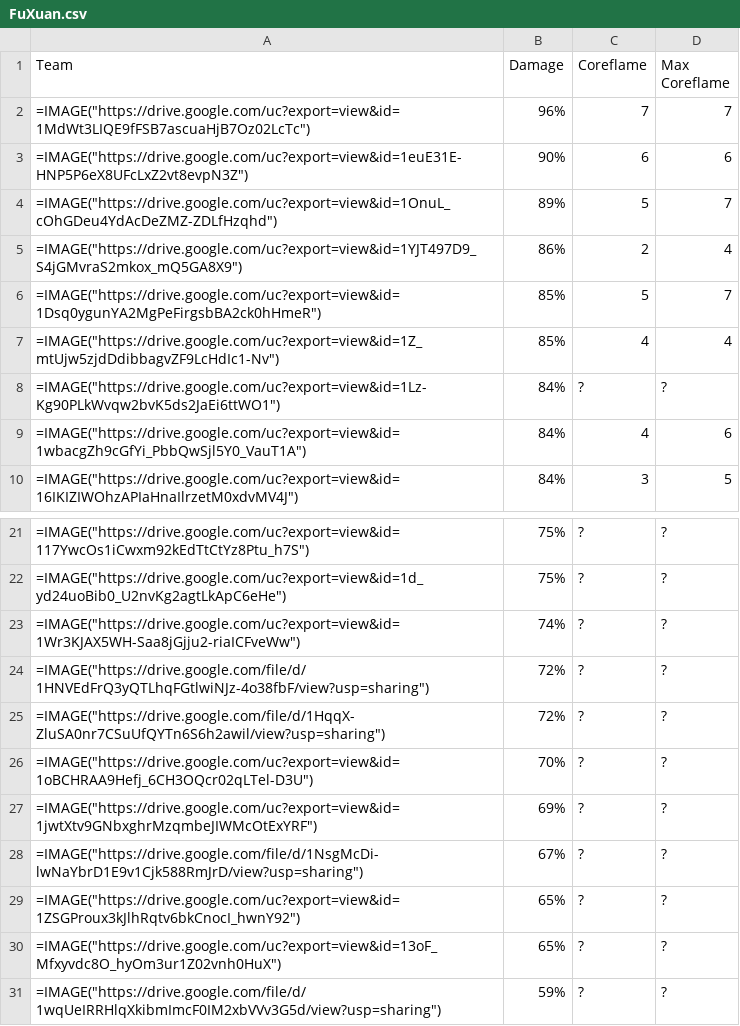
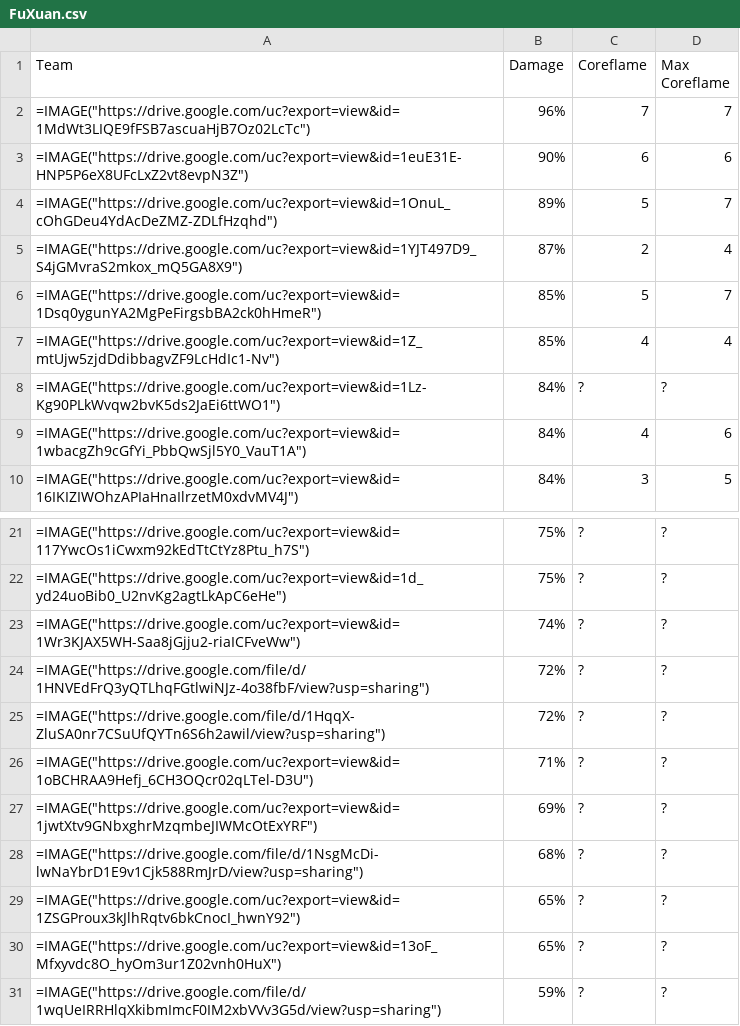
Before and after one commit to farm-zaq/Phainon_Calcs, a CSV file: output/csvs/FuXuan.csv, drawn as a sheet; only a part is shown, gaps mark what is left out.

```diff
--- a/output/csvs/FuXuan.csv
+++ b/output/csvs/FuXuan.csv
@@ -4,3 +4,3 @@ Team,Damage,Coreflame,Max Coreflame
 =IMAGE("https://drive.google.com/uc?export=view&id=1OnuL_cOhGDeu4YdAcDeZMZ-ZDLfHzqhd"),89%,5,7
-=IMAGE("https://drive.google.com/uc?export=view&id=1YJT497D9_S4jGMvraS2mkox_mQ5GA8X9"),86%,2,4
+=IMAGE("https://drive.google.com/uc?export=view&id=1YJT497D9_S4jGMvraS2mkox_mQ5GA8X9"),87%,2,4
 =IMAGE("https://drive.google.com/uc?export=view&id=1Dsq0ygunYA2MgPeFirgsbBA2ck0hHmeR"),85%,5,7
@@ -25,5 +25,5 @@ Team,Damage,Coreflame,Max Coreflame
 =IMAGE("https://drive.google.com/file/d/1HqqX-ZluSA0nr7CSuUfQYTn6S6h2awil/view?usp=sharing"),72%,?,?
-=IMAGE("https://drive.google.com/uc?export=view&id=1oBCHRAA9Hefj_6CH3OQcr02qLTel-D3U"),70%,?,?
+=IMAGE("https://drive.google.com/uc?export=view&id=1oBCHRAA9Hefj_6CH3OQcr02qLTel-D3U"),71%,?,?
 =IMAGE("https://drive.google.com/uc?export=view&id=1jwtXtv9GNbxghrMzqmbeJIWMcOtExYRF"),69%,?,?
-=IMAGE("https://drive.google.com/file/d/1NsgMcDi-lwNaYbrD1E9v1Cjk588RmJrD/view?usp=sharing"),67%,?,?
+=IMAGE("https://drive.google.com/file/d/1NsgMcDi-lwNaYbrD1E9v1Cjk588RmJrD/view?usp=sharing"),68%,?,?
 =IMAGE("https://drive.google.com/uc?export=view&id=1ZSGProux3kJlhRqtv6bkCnocI_hwnY92"),65%,?,?
```
Also changed, not shown: output/csvs/Aventurine.csv, output/csvs/Cipher.csv, 11 other files.
